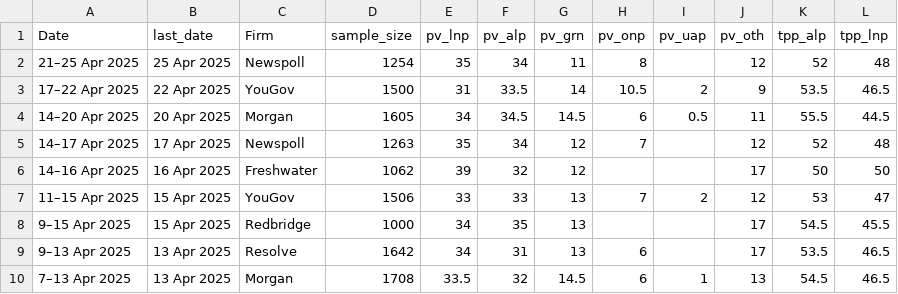
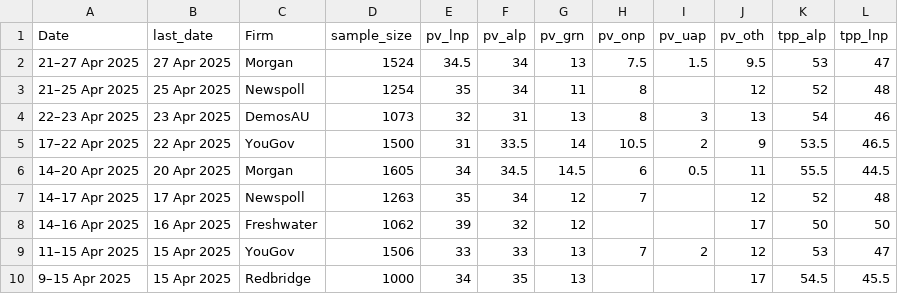
Before and after one commit to metacoretechs/wikipedia-aus-poll-charts, a CSV file: polling2225.csv, drawn as a sheet; only a part is shown; the shorter side is filled out with more unchanged rows; the diff names each change by its address in the sheet, - before the commit and + after, or states it on an @@ line.

Commit message:
27 April Morgan

```diff
--- a/polling2225.csv
+++ b/polling2225.csv
+row 2: 21–27 Apr 2025 | 27 Apr 2025 | Morgan | 1524 | 34.5 | 34 | 13 | 7.5 | 1.5 | 9.5 | 53 | 47
+row 4: 22–23 Apr 2025 | 23 Apr 2025 | DemosAU | 1073 | 32 | 31 | 13 | 8 | 3 | 13 | 54 | 46
```
Also changed, not shown: albanese_sat2225.csv, dutton_sat2225.csv, 6 other files.
